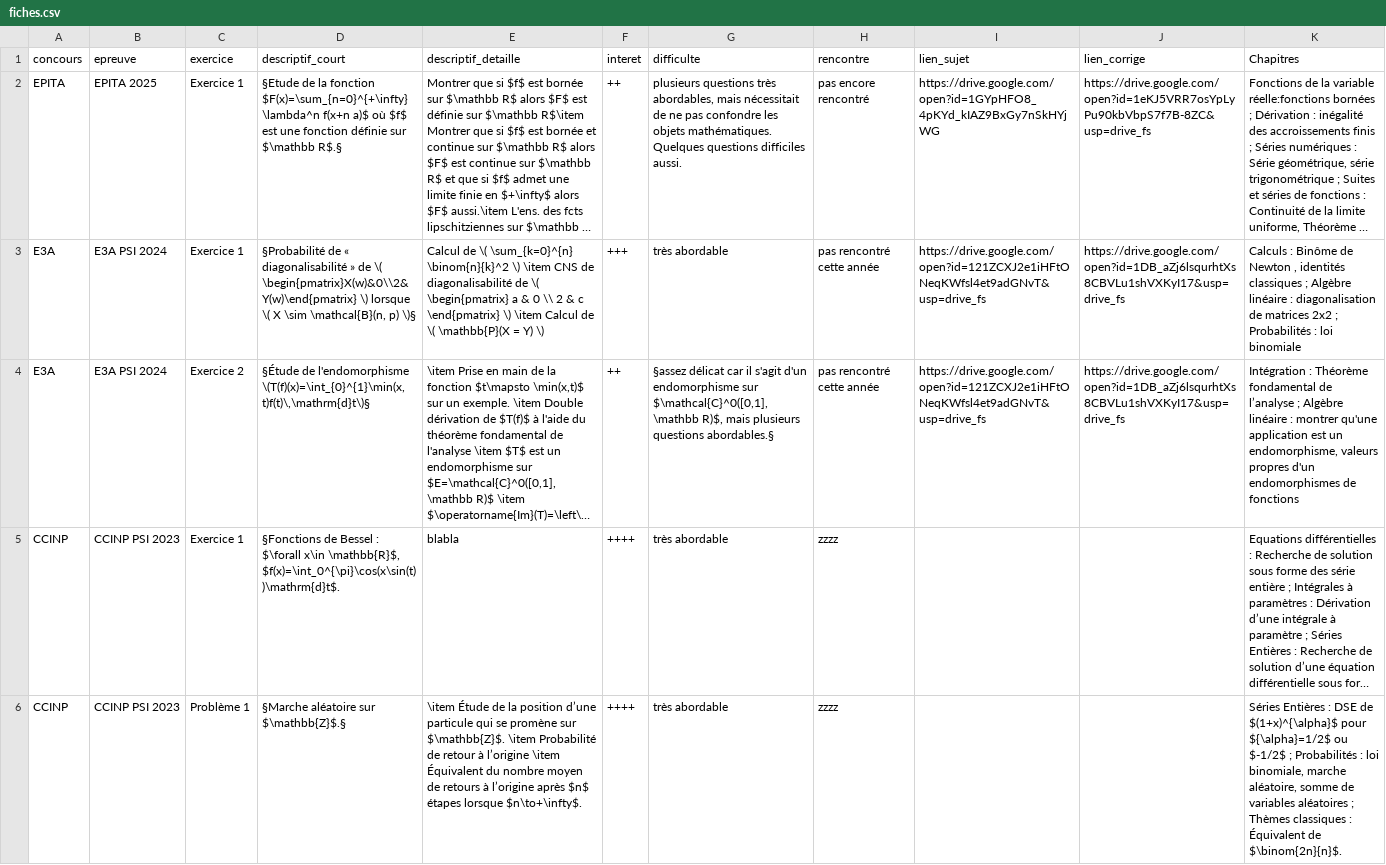
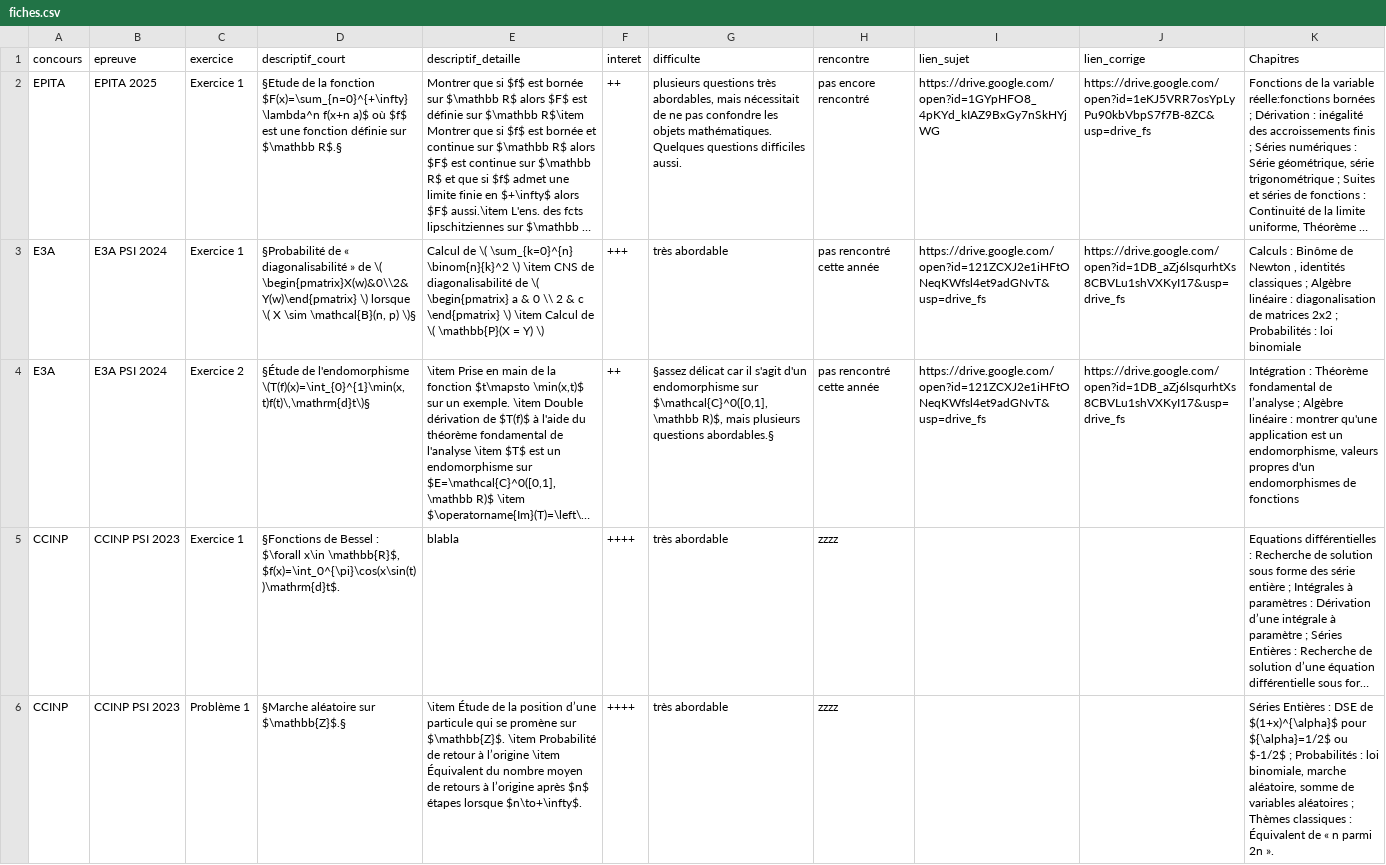
Before and after one commit to tallevard/sujets-de-concours, a CSV file: fiches.csv, drawn as a sheet; long unchanged cells end in …; the diff names each change by its address in the sheet, - before the commit and + after, or states it on an @@ line.

Commit message:
maj fiche

```diff
--- a/fiches.csv
+++ b/fiches.csv
-K6 (Chapitres): …Équivalent de $\binom{2n}{n}$.
+K6 (Chapitres): …Équivalent de « n parmi 2n ».
```
Also changed, not shown: 1 other file.
